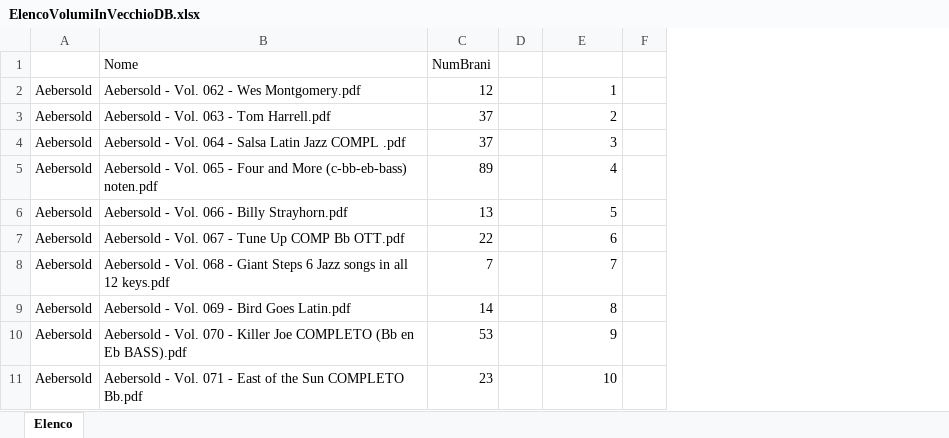
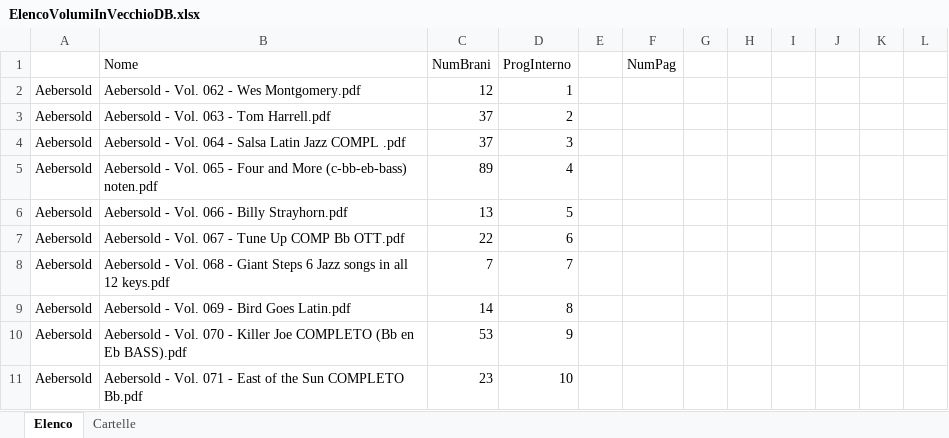
Before and after one commit to LinoPasqualetti/jamset, an Excel workbook: Assets/ElencoVolumiInVecchioDB.xlsx, sheet Elenco, drawn as a sheet; only a part is shown; values as stored, in another font and other column widths than the file's, no borders; removed rows and columns are numbered as before the commit, all else as after; the diff names each change by its address in the sheet, - before the commit and + after, or states it on an @@ line.

```diff
--- a/Assets/ElencoVolumiInVecchioDB.xlsx (sheet Elenco)
+++ b/Assets/ElencoVolumiInVecchioDB.xlsx (sheet Elenco)
+sheet tab: Cartelle
-column D, empty
+column F (NumPag), empty
+column G, empty
+column H, empty
+column I, empty
+column J, empty
+column K, empty
+column L, empty
-D1: (empty)
+D1: ProgInterno
```
Also changed, not shown: formulas that keep their value, 9 other files.
